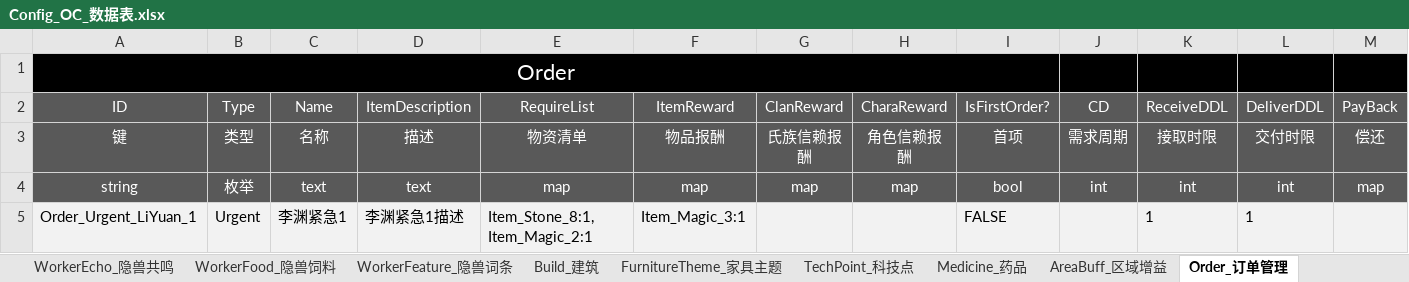
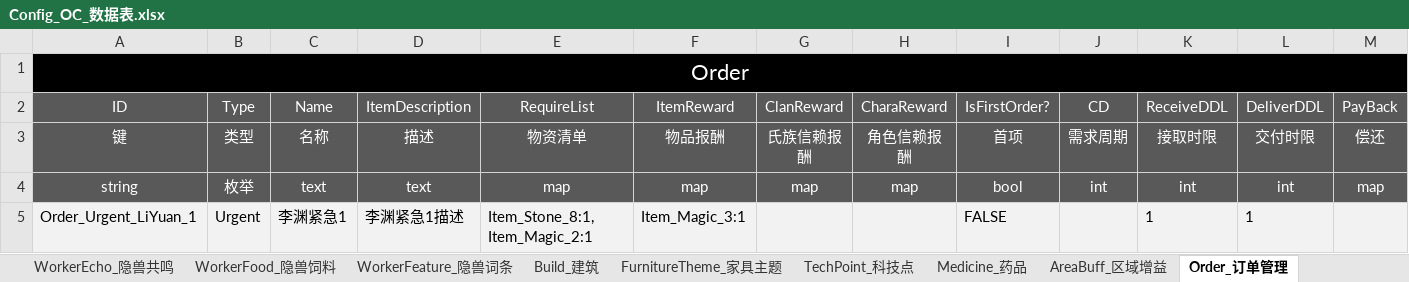
Before and after one commit to ssh555/ProjectOC, an Excel workbook: ExternProject/_EXE/DataToBinary/DataTable/Config_OC_数据表.xlsx, sheet Order_订单管理, drawn as a sheet; only a part is shown; values as stored, in another font and other column widths than the file's, no borders; the diff names each change by its address in the sheet, - before the commit and + after, or states it on an @@ line.

```diff
--- a/ExternProject/_EXE/DataToBinary/DataTable/Config_OC_数据表.xlsx (sheet Order_订单管理)
+++ b/ExternProject/_EXE/DataToBinary/DataTable/Config_OC_数据表.xlsx (sheet Order_订单管理)
-A1:I1 merged
+A1:P1 merged
```
Also changed, not shown: sheet Item_物品, sheet ProNode_生产节点, sheet Build_建筑, other sheet tabs, 14 other files.
